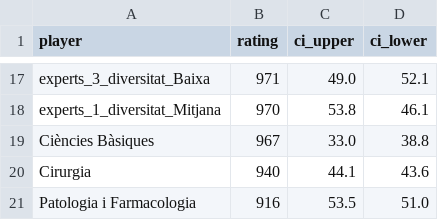
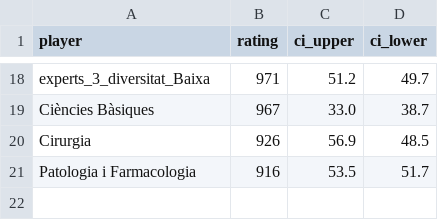
Before and after one commit to nilsduran/PIA, a CSV file: elo_ratings_with_ci.csv, drawn as a sheet; only a part is shown, gaps mark what is left out; removed rows and columns are numbered as before the commit, all else as after; the diff covers the shown part only; the diff names each change by its address in the sheet, - before the commit and + after, or states it on an @@ line.

```diff
--- a/elo_ratings_with_ci.csv
+++ b/elo_ratings_with_ci.csv
-C18 (ci_upper): 49.0
+C18 (ci_upper): 51.2
-D18 (ci_lower): 52.1
+D18 (ci_lower): 49.7
-row 18: experts_1_diversitat_Mitjana | 970 | 53.8 | 46.1
-D19 (ci_lower): 38.8
+D19 (ci_lower): 38.7
-B20 (rating): 940
+B20 (rating): 926
-C20 (ci_upper): 44.1
+C20 (ci_upper): 56.9
-D20 (ci_lower): 43.6
+D20 (ci_lower): 48.5
-D21 (ci_lower): 51.0
+D21 (ci_lower): 51.7
```
Also changed, not shown: 6 added rows, 5 removed rows and 20 edited cells elsewhere in this file, battle_votes.csv, 8 other files.
